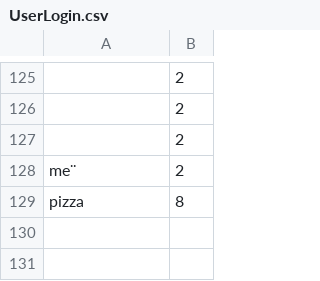
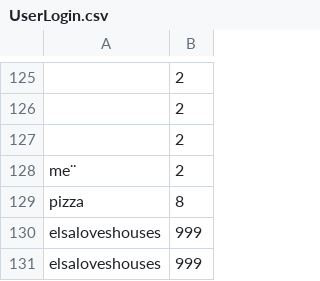
Before and after one commit to MajaLHJensen/SP3, a CSV file: data/UserLogin.csv, drawn as a sheet; only a part is shown, gaps mark what is left out; the diff names each change by its address in the sheet, - before the commit and + after, or states it on an @@ line.

```diff
--- a/data/UserLogin.csv
+++ b/data/UserLogin.csv
+row 130: elsaloveshouses | 999
+row 131: elsaloveshouses | 999
```
Also changed, not shown: 4 other files.
